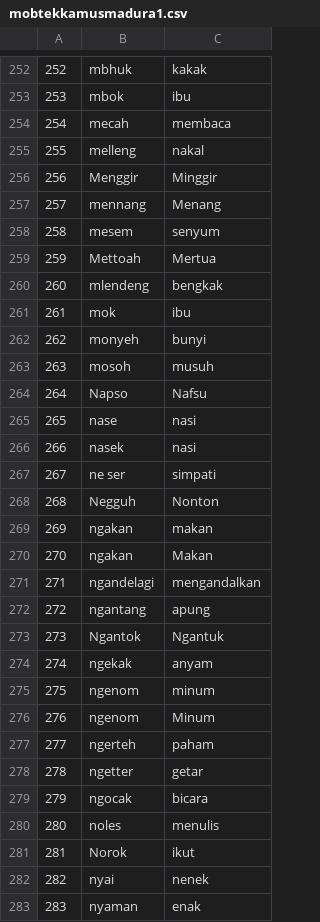
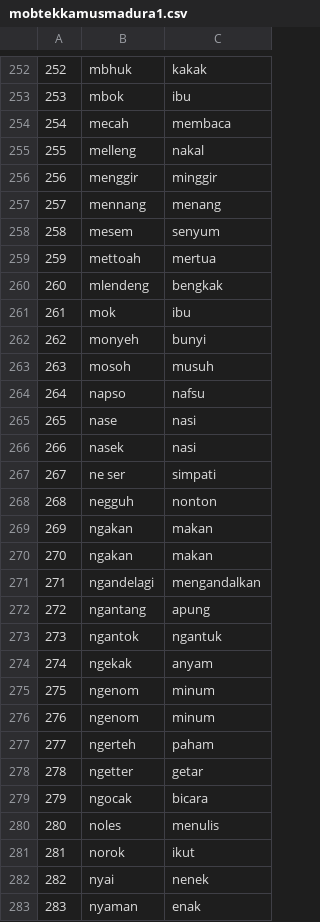
Before and after one commit to affand20/KamusMadura, a CSV file: app/src/main/assets/mobtekkamusmadura1.csv, drawn as a sheet; only a part is shown, gaps mark what is left out; the diff covers the shown part only; the diff names each change by its address in the sheet, - before the commit and + after, or states it on an @@ line.

```diff
--- a/app/src/main/assets/mobtekkamusmadura1.csv
+++ b/app/src/main/assets/mobtekkamusmadura1.csv
-B256: Menggir
+B256: menggir
-C256: Minggir
+C256: minggir
-C257: Menang
+C257: menang
-B259: Mettoah
+B259: mettoah
-C259: Mertua
+C259: mertua
-B264: Napso
+B264: napso
-C264: Nafsu
+C264: nafsu
-B268: Negguh
+B268: negguh
-C268: Nonton
+C268: nonton
-C270: Makan
+C270: makan
-B273: Ngantok
+B273: ngantok
-C273: Ngantuk
+C273: ngantuk
-C276: Minum
+C276: minum
-B281: Norok
+B281: norok
```
Also changed, not shown: 99 edited cells elsewhere in this file, 3 other files.
